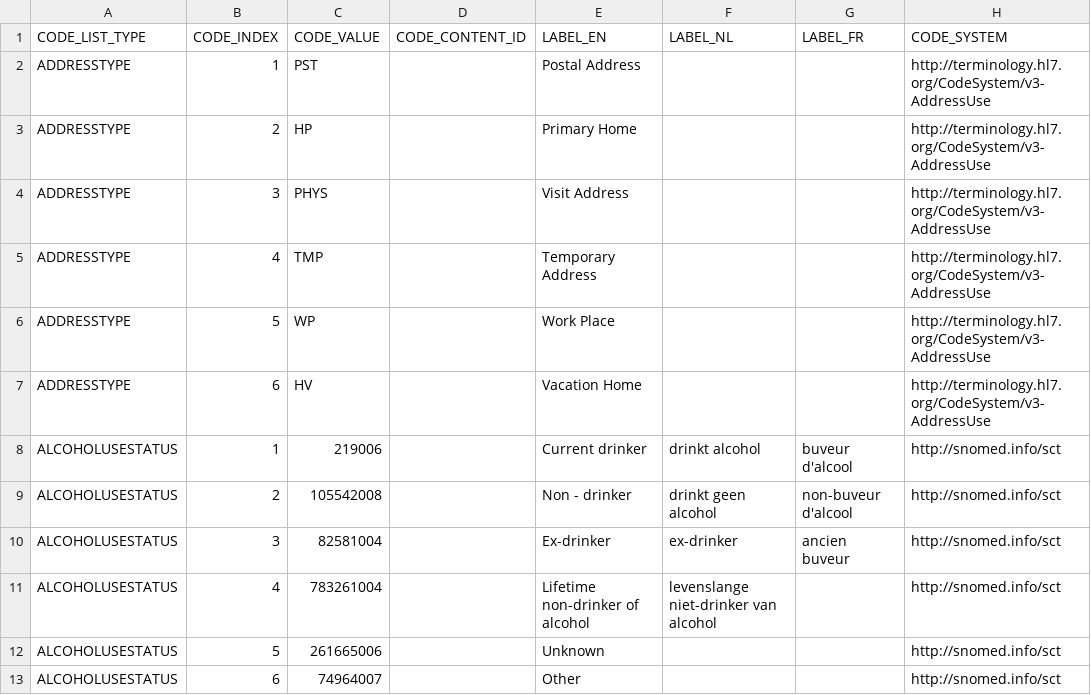
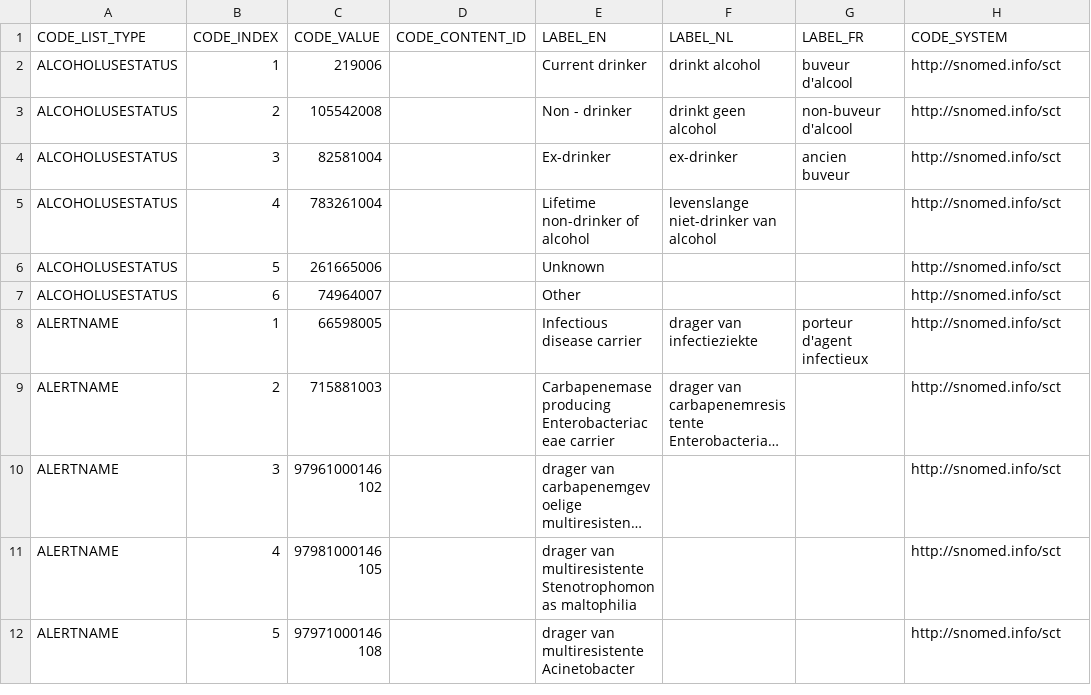
Before and after one commit to Sciensano-Healthdata/HdBe-FHIR-R4-CBB, a CSV file: terminology/codelist_overview.csv, drawn as a sheet; only a part is shown; the shorter side is filled out with more unchanged rows; long unchanged cells end in …; the diff names each change by its address in the sheet, - before the commit and + after, or states it on an @@ line.

Commit message:
sync en push laatste improvements valueset overviewer (print filter valuesets)

```diff
--- a/terminology/codelist_overview.csv
+++ b/terminology/codelist_overview.csv
-row 2: ADDRESSTYPE | 1 | PST |  | Postal Address |  |  | http://terminology.hl7.org/CodeSystem/v3-AddressUse
-row 3: ADDRESSTYPE | 2 | HP |  | Primary Home |  |  | http://terminology.hl7.org/CodeSystem/v3-AddressUse
-row 4: ADDRESSTYPE | 3 | PHYS |  | Visit Address |  |  | http://terminology.hl7.org/CodeSystem/v3-AddressUse
-row 5: ADDRESSTYPE | 4 | TMP |  | Temporary Address |  |  | http://terminology.hl7.org/CodeSystem/v3-AddressUse
-row 6: ADDRESSTYPE | 5 | WP |  | Work Place |  |  | http://terminology.hl7.org/CodeSystem/v3-AddressUse
-row 7: ADDRESSTYPE | 6 | HV |  | Vacation Home |  |  | http://terminology.hl7.org/CodeSystem/v3-AddressUse
```
Also changed, not shown: 3 other files.
